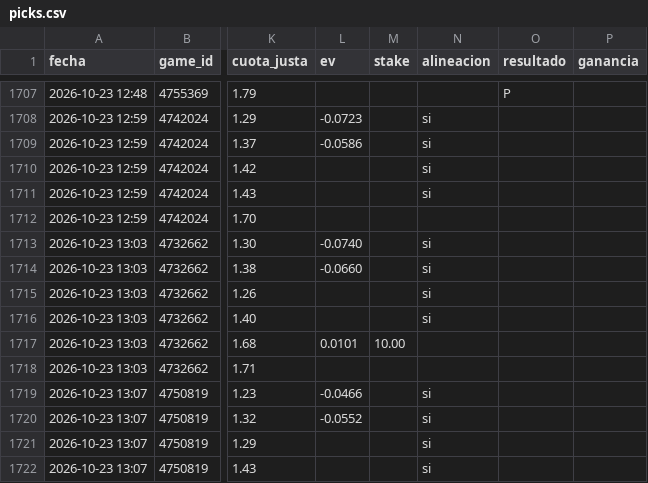
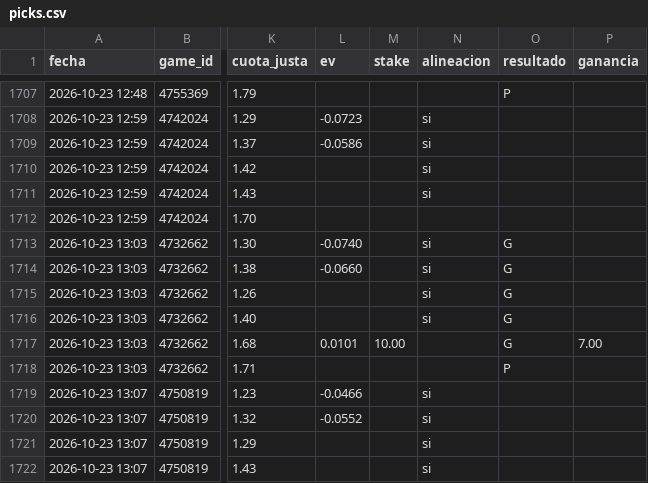
Before and after one commit to JoseVilcatoma/picks-bot, a CSV file: data/picks.csv, drawn as a sheet; only a part is shown, gaps mark what is left out; the diff names each change by its address in the sheet, - before the commit and + after, or states it on an @@ line.

```diff
--- a/data/picks.csv
+++ b/data/picks.csv
-O1713:O1717 (resultado): (empty)
+O1713:O1717 (resultado): G
-P1717 (ganancia): (empty)
+P1717 (ganancia): 7.00
-O1718 (resultado): (empty)
+O1718 (resultado): P
```
Also changed, not shown: 4 other files.
